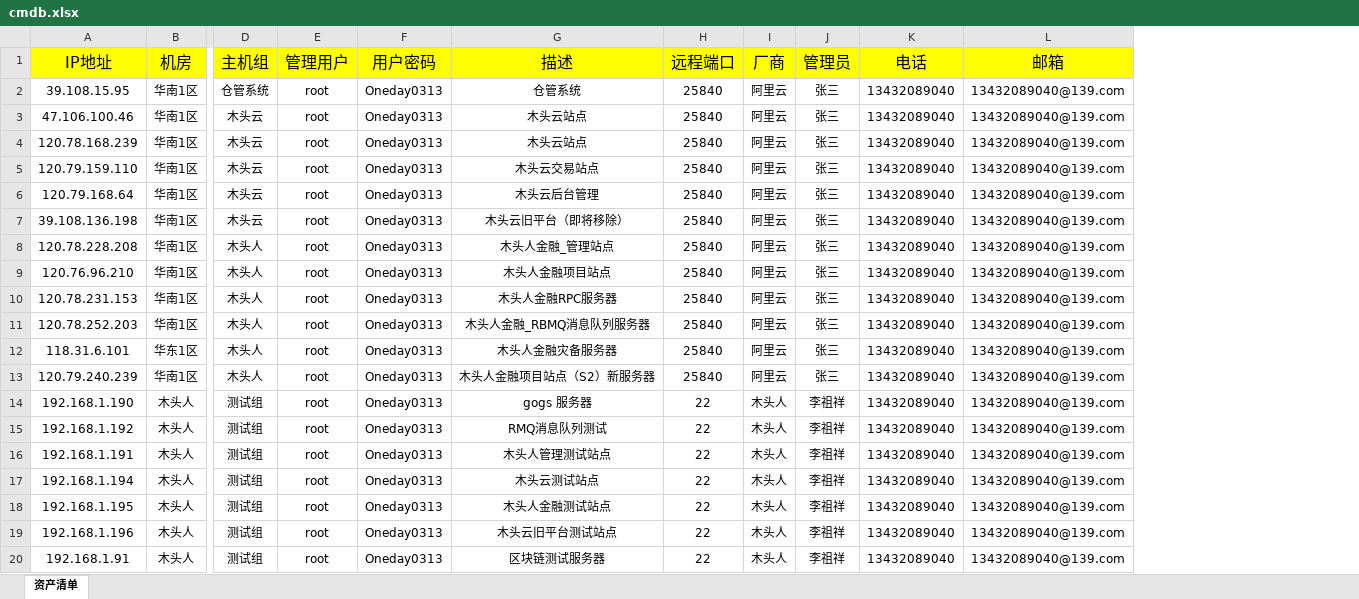
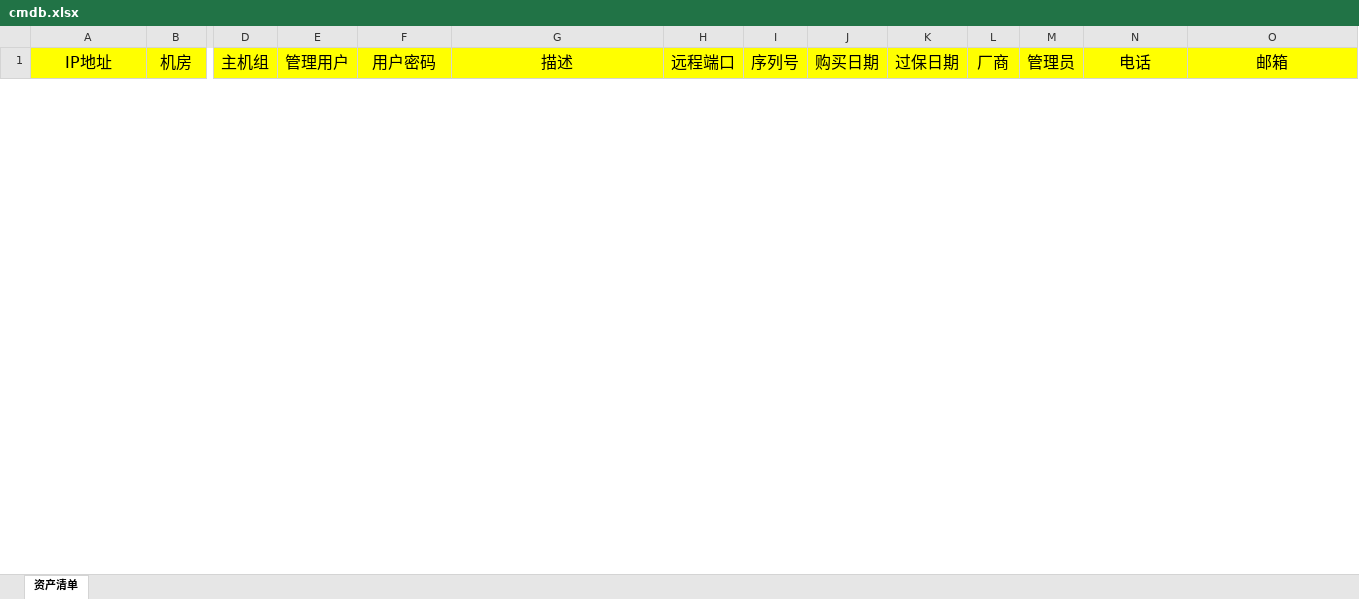
Before and after one commit to winsonsune1v2m/eduardspahija5, an Excel workbook: statics/media/cmdb.xlsx, sheet 资产清单, drawn as a sheet; only a part is shown, gaps mark what is left out; values as stored, in another font and other column widths than the file's, no borders; removed rows and columns are numbered as before the commit, all else as after; rows hold the shown columns only; the diff covers the shown part only; the diff names each change by its address in the sheet, - before the commit and + after, or states it on an @@ line.

```diff
--- a/statics/media/cmdb.xlsx (sheet 资产清单)
+++ b/statics/media/cmdb.xlsx (sheet 资产清单)
+column I (序列号), empty
+column J (购买日期), empty
+column K (过保日期), empty
-row 2: 39.108.15.95 | 华南1区 | 仓管系统 | root | Oneday0313 | 仓管系统 | 25840 | 阿里云 | 张三 | 13432089040 | 13432089040@139.com
-row 3: 47.106.100.46 | 华南1区 | 木头云 | root | Oneday0313 | 木头云站点 | 25840 | 阿里云 | 张三 | 13432089040 | 13432089040@139.com
-row 4: 120.78.168.239 | 华南1区 | 木头云 | root | Oneday0313 | 木头云站点 | 25840 | 阿里云 | 张三 | 13432089040 | 13432089040@139.com
-row 5: 120.79.159.110 | 华南1区 | 木头云 | root | Oneday0313 | 木头云交易站点 | 25840 | 阿里云 | 张三 | 13432089040 | 13432089040@139.com
-row 6: 120.79.168.64 | 华南1区 | 木头云 | root | Oneday0313 | 木头云后台管理 | 25840 | 阿里云 | 张三 | 13432089040 | 13432089040@139.com
-row 7: 39.108.136.198 | 华南1区 | 木头云 | root | Oneday0313 | 木头云旧平台（即将移除） | 25840 | 阿里云 | 张三 | 13432089040 | 13432089040@139.com
-row 8: 120.78.228.208 | 华南1区 | 木头人 | root | Oneday0313 | 木头人金融_管理站点 | 25840 | 阿里云 | 张三 | 13432089040 | 13432089040@139.com
-row 9: 120.76.96.210 | 华南1区 | 木头人 | root | Oneday0313 | 木头人金融项目站点 | 25840 | 阿里云 | 张三 | 13432089040 | 13432089040@139.com
-row 10: 120.78.231.153 | 华南1区 | 木头人 | root | Oneday0313 | 木头人金融RPC服务器 | 25840 | 阿里云 | 张三 | 13432089040 | 13432089040@139.com
-row 11: 120.78.252.203 | 华南1区 | 木头人 | root | Oneday0313 | 木头人金融_RBMQ消息队列服务器 | 25840 | 阿里云 | 张三 | 13432089040 | 13432089040@139.com
-row 12: 118.31.6.101 | 华东1区 | 木头人 | root | Oneday0313 | 木头人金融灾备服务器 | 25840 | 阿里云 | 张三 | 13432089040 | 13432089040@139.com
-row 13: 120.79.240.239 | 华南1区 | 木头人 | root | Oneday0313 | 木头人金融项目站点（S2）新服务器 | 25840 | 阿里云 | 张三 | 13432089040 | 13432089040@139.com
-row 14: 192.168.1.190 | 木头人 | 测试组 | root | Oneday0313 | gogs 服务器 | 22 | 木头人 | 李祖祥 | 13432089040 | 13432089040@139.com
-row 15: 192.168.1.192 | 木头人 | 测试组 | root | Oneday0313 | RMQ消息队列测试 | 22 | 木头人 | 李祖祥 | 13432089040 | 13432089040@139.com
-row 16: 192.168.1.191 | 木头人 | 测试组 | root | Oneday0313 | 木头人管理测试站点 | 22 | 木头人 | 李祖祥 | 13432089040 | 13432089040@139.com
-row 17: 192.168.1.194 | 木头人 | 测试组 | root | Oneday0313 | 木头云测试站点 | 22 | 木头人 | 李祖祥 | 13432089040 | 13432089040@139.com
-row 18: 192.168.1.195 | 木头人 | 测试组 | root | Oneday0313 | 木头人金融测试站点 | 22 | 木头人 | 李祖祥 | 13432089040 | 13432089040@139.com
-row 19: 192.168.1.196 | 木头人 | 测试组 | root | Oneday0313 | 木头云旧平台测试站点 | 22 | 木头人 | 李祖祥 | 13432089040 | 13432089040@139.com
-row 20: 192.168.1.91 | 木头人 | 测试组 | root | Oneday0313 | 区块链测试服务器 | 22 | 木头人 | 李祖祥 | 13432089040 | 13432089040@139.com
```
Also changed, not shown: 2 added rows and 10 removed rows elsewhere in this sheet, 7 other files.
